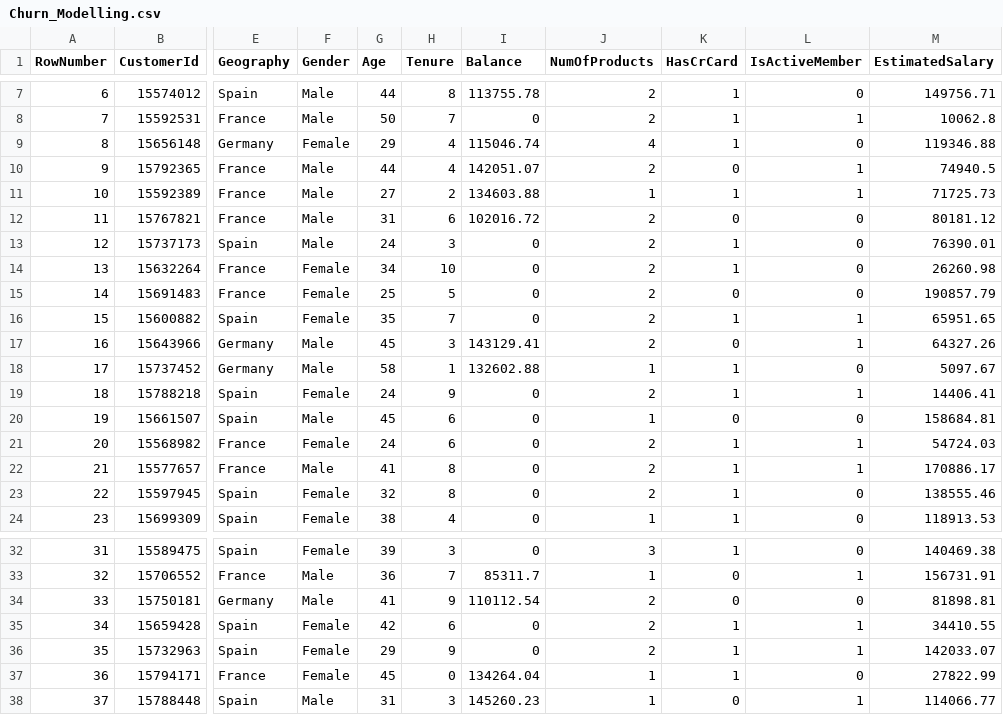
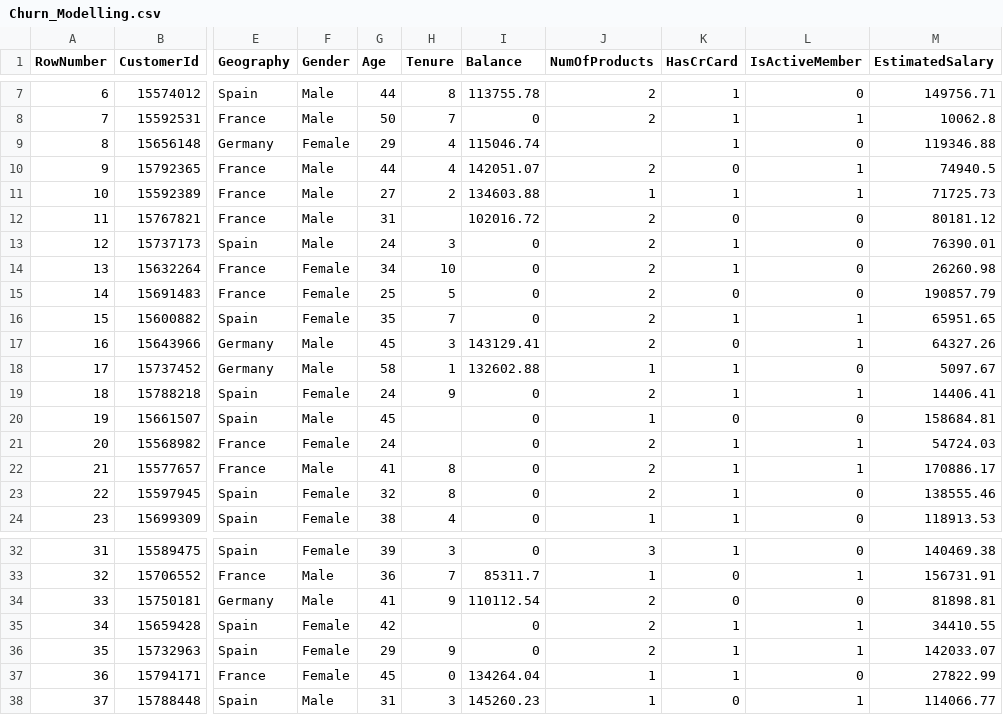
Before and after one commit to lokeshrbohara/AutoML, a CSV file: data-cleaner/notebooks/Datasets/Churn_Modelling.csv, drawn as a sheet; only a part is shown, gaps mark what is left out; the diff names each change by its address in the sheet, - before the commit and + after, or states it on an @@ line.

Commit message:
Implemented continuous param notebook

```diff
--- a/data-cleaner/notebooks/Datasets/Churn_Modelling.csv
+++ b/data-cleaner/notebooks/Datasets/Churn_Modelling.csv
-J9 (NumOfProducts): 4
+J9 (NumOfProducts): (empty)
-H12 (Tenure): 6
+H12 (Tenure): (empty)
-H20:H21 (Tenure): 6
+H20:H21 (Tenure): (empty)
-H35 (Tenure): 6
+H35 (Tenure): (empty)
```
Also changed, not shown: 2 other files.
